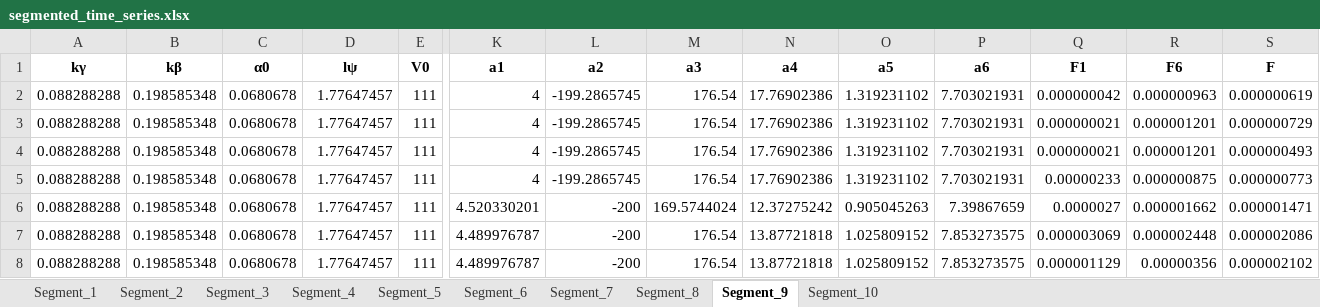
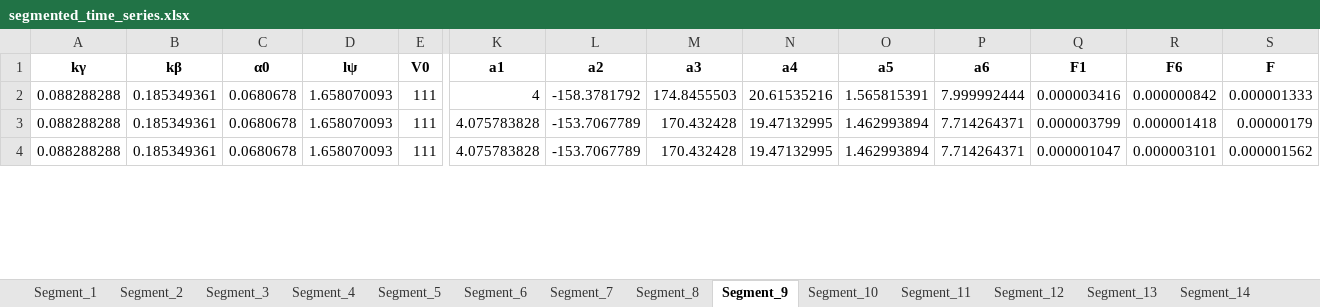
Before and after one commit to Zaid97-kai/process_time_series, an Excel workbook: segmented_time_series.xlsx, sheet Segment_9, drawn as a sheet; only a part is shown, gaps mark what is left out; values as stored, in another font and other column widths than the file's, no borders; removed rows and columns are numbered as before the commit, all else as after; rows hold the shown columns only; the diff covers the shown part only; the diff names each change by its address in the sheet, - before the commit and + after, or states it on an @@ line.

```diff
--- a/segmented_time_series.xlsx (sheet Segment_9)
+++ b/segmented_time_series.xlsx (sheet Segment_9)
+sheet tab: Segment_11
+sheet tab: Segment_12
+sheet tab: Segment_13
+sheet tab: Segment_14
-row 2: 0.088288288 | 0.198585348 | 0.0680678 | 1.77647457 | 111 | 4 | -199.2865745 | 176.54 | 17.76902386 | 1.319231102 | 7.703021931 | 0.000000042 | 0.000000963 | 0.000000619
-row 3: 0.088288288 | 0.198585348 | 0.0680678 | 1.77647457 | 111 | 4 | -199.2865745 | 176.54 | 17.76902386 | 1.319231102 | 7.703021931 | 0.000000021 | 0.000001201 | 0.000000729
-row 4: 0.088288288 | 0.198585348 | 0.0680678 | 1.77647457 | 111 | 4 | -199.2865745 | 176.54 | 17.76902386 | 1.319231102 | 7.703021931 | 0.000000021 | 0.000001201 | 0.000000493
-row 5: 0.088288288 | 0.198585348 | 0.0680678 | 1.77647457 | 111 | 4 | -199.2865745 | 176.54 | 17.76902386 | 1.319231102 | 7.703021931 | 0.00000233 | 0.000000875 | 0.000000773
-B2:B4 (kβ): 0.198585348
+B2:B4 (kβ): 0.185349361
-D2:D4 (lψ): 1.77647457
+D2:D4 (lψ): 1.658070093
-K2 (a1): 4.520330201
+K2 (a1): 4
-L2 (a2): -200
+L2 (a2): -158.3781792
-M2 (a3): 169.5744024
+M2 (a3): 174.8455503
-N2 (a4): 12.37275242
+N2 (a4): 20.61535216
-O2 (a5): 0.905045263
+O2 (a5): 1.565815391
-P2 (a6): 7.39867659
+P2 (a6): 7.999992444
-Q2 (F1): 0.0000027
+Q2 (F1): 0.000003416
-R2 (F6): 0.000001662
+R2 (F6): 0.000000842
-S2 (F): 0.000001471
+S2 (F): 0.000001333
-K3:K4 (a1): 4.489976787
+K3:K4 (a1): 4.075783828
-L3:L4 (a2): -200
+L3:L4 (a2): -153.7067789
-M3:M4 (a3): 176.54
+M3:M4 (a3): 170.432428
-N3:N4 (a4): 13.87721818
+N3:N4 (a4): 19.47132995
-O3:O4 (a5): 1.025809152
+O3:O4 (a5): 1.462993894
-P3:P4 (a6): 7.853273575
+P3:P4 (a6): 7.714264371
-Q3 (F1): 0.000003069
+Q3 (F1): 0.000003799
-R3 (F6): 0.000002448
+R3 (F6): 0.000001418
-S3 (F): 0.000002086
+S3 (F): 0.00000179
-Q4 (F1): 0.000001129
+Q4 (F1): 0.000001047
-R4 (F6): 0.00000356
+R4 (F6): 0.000003101
-S4 (F): 0.000002102
+S4 (F): 0.000001562
```
Also changed, not shown: 4 removed rows and 96 edited cells elsewhere in this sheet, sheet Segment_2, sheet Segment_4, sheet Segment_10, sheet Segment_5, sheet Segment_6, sheet Segment_8, 3 more sheets, other sheet tabs, analysis_report.xlsx, mape_results.xlsx, 49 other files.
